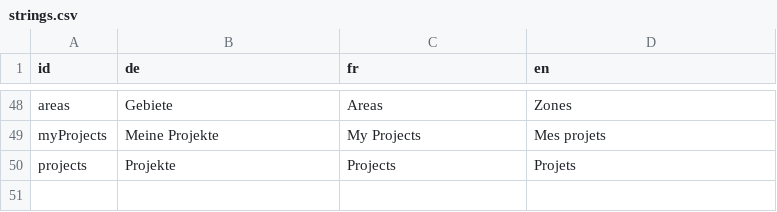
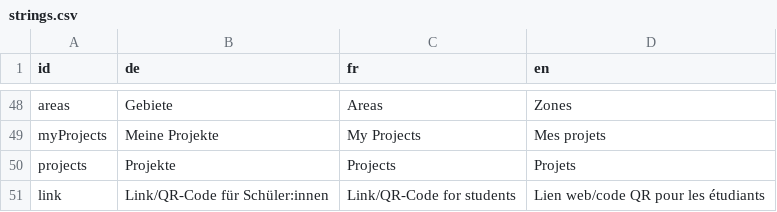
Before and after one commit to dlaumer/BioDivSchool, a CSV file: content/strings.csv, drawn as a sheet; only a part is shown, gaps mark what is left out; the diff names each change by its address in the sheet, - before the commit and + after, or states it on an @@ line.

```diff
--- a/content/strings.csv
+++ b/content/strings.csv
+row 51: link | Link/QR-Code für Schüler:innen | Link/QR-Code for students | Lien web/code QR pour les étudiants
```
Also changed, not shown: 2 other files.
